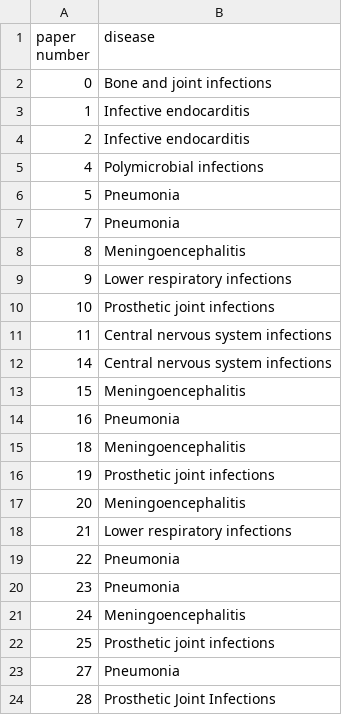
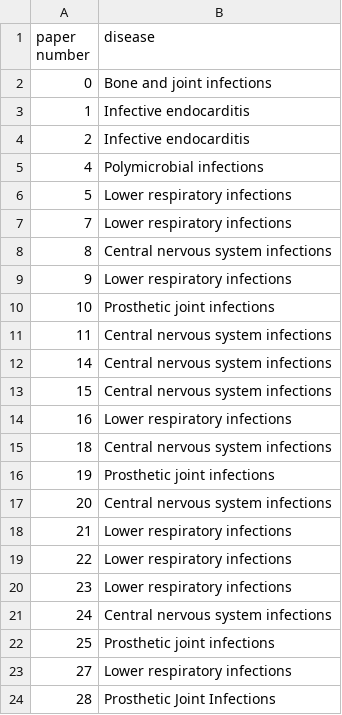
Before and after one commit to LizChang/Review-Paper-Figures, a CSV file: notebooks/disease.csv, drawn as a sheet.

```diff
--- a/notebooks/disease.csv
+++ b/notebooks/disease.csv
@@ -5,5 +5,5 @@ paper number,disease
 4,Polymicrobial infections
-5,Pneumonia
-7,Pneumonia
-8,Meningoencephalitis
+5,Lower respiratory infections
+7,Lower respiratory infections
+8,Central nervous system infections
 9,Lower respiratory infections
@@ -12,13 +12,13 @@ paper number,disease
 14,Central nervous system infections
-15,Meningoencephalitis
-16,Pneumonia
-18,Meningoencephalitis
+15,Central nervous system infections
+16,Lower respiratory infections
+18,Central nervous system infections
 19,Prosthetic joint infections
-20,Meningoencephalitis
+20,Central nervous system infections
 21,Lower respiratory infections
-22,Pneumonia
-23,Pneumonia
-24,Meningoencephalitis
+22,Lower respiratory infections
+23,Lower respiratory infections
+24,Central nervous system infections
 25,Prosthetic joint infections
-27,Pneumonia
+27,Lower respiratory infections
 28,Prosthetic Joint Infections
```
Also changed, not shown: notebooks/tissue_count.csv, 1 other file.
